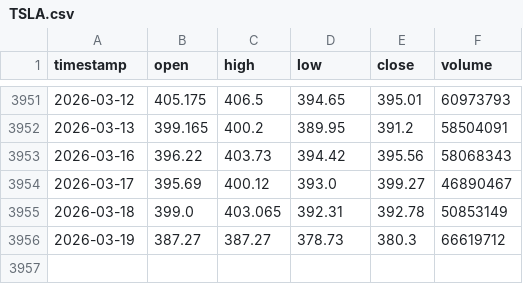
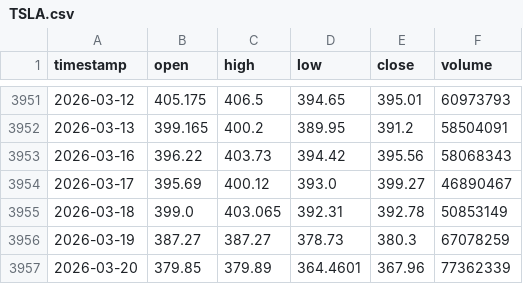
Before and after one commit to monica-a-git/Stock_Price_Predictor, a CSV file: data/TSLA.csv, drawn as a sheet; only a part is shown, gaps mark what is left out.

```diff
--- a/data/TSLA.csv
+++ b/data/TSLA.csv
@@ -3955,2 +3955,3 @@ timestamp,open,high,low,close,volume
 2026-03-18,399.0,403.065,392.31,392.78,50853149
-2026-03-19,387.27,387.27,378.73,380.3,66619712
+2026-03-19,387.27,387.27,378.73,380.3,67078259
+2026-03-20,379.85,379.89,364.4601,367.96,77362339
```
Also changed, not shown: data/AMZN.csv, data/GOOGL.csv, 13 other files.
